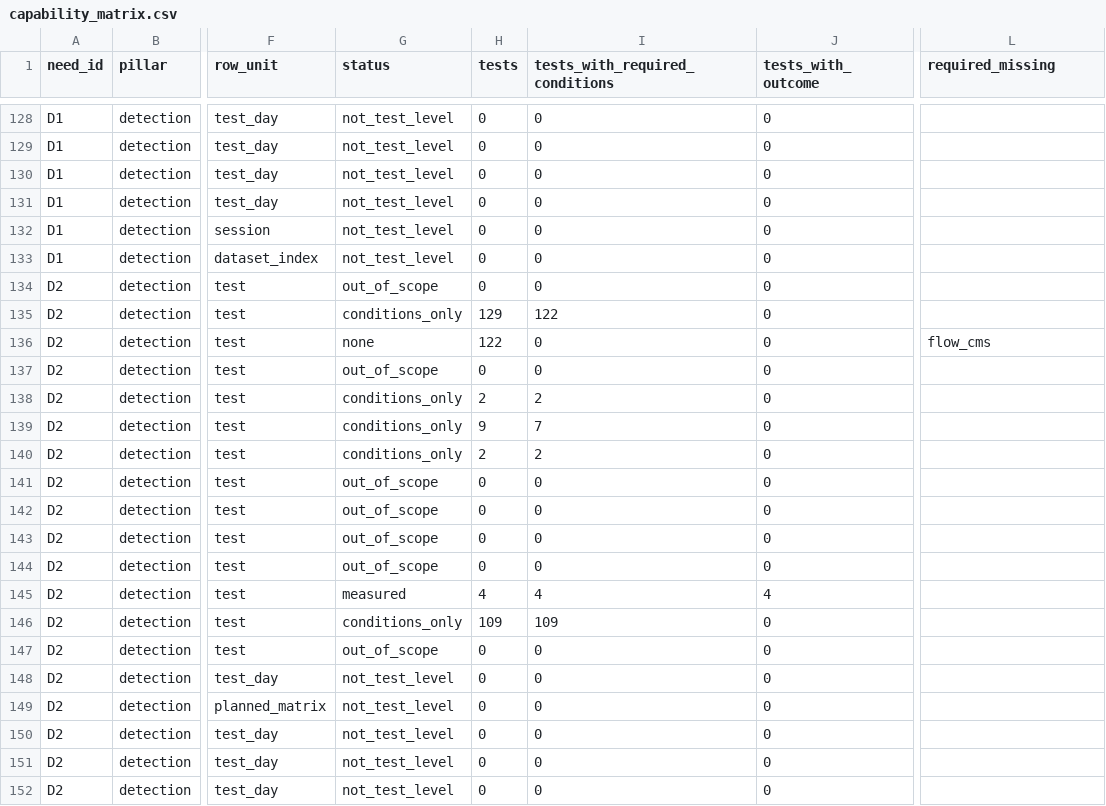
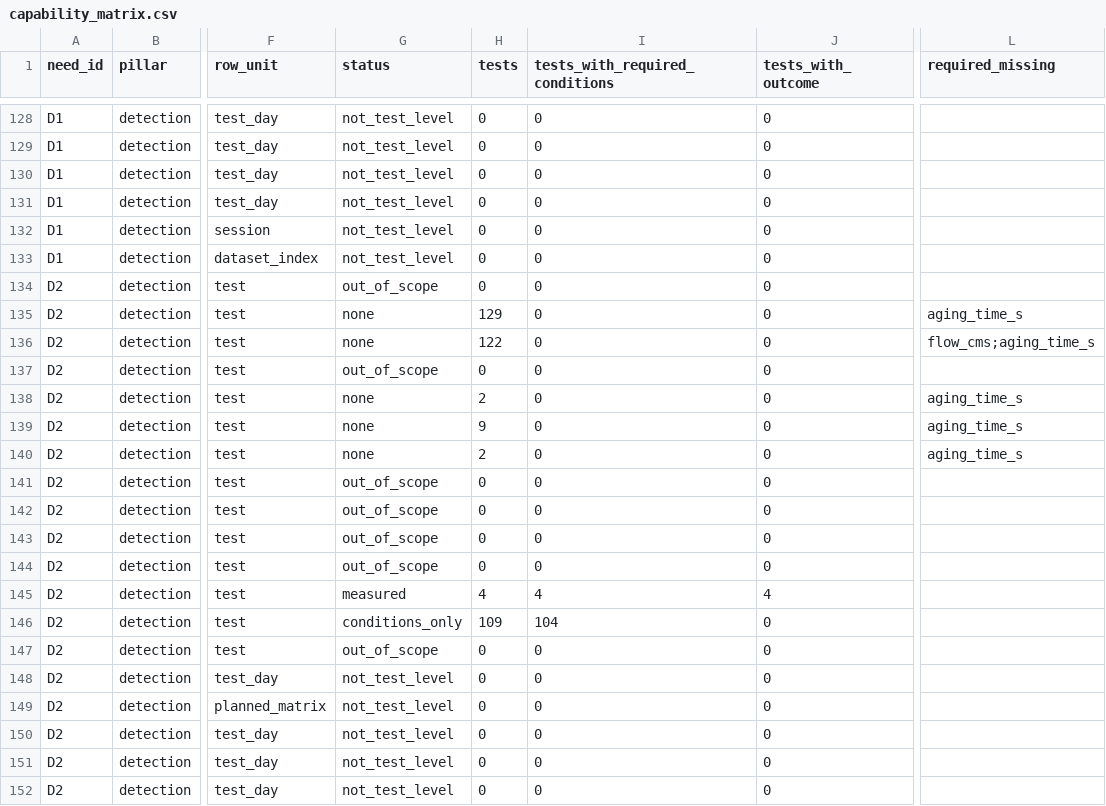
Before and after one commit to choidol0208/NASA_RAPID, a CSV file: data/pipeline/capability_matrix.csv, drawn as a sheet; only a part is shown, gaps mark what is left out; the diff names each change by its address in the sheet, - before the commit and + after, or states it on an @@ line.

```diff
--- a/data/pipeline/capability_matrix.csv
+++ b/data/pipeline/capability_matrix.csv
-G135 (status): conditions_only
+G135 (status): none
-I135 (tests_with_required_conditions): 122
+I135 (tests_with_required_conditions): 0
-L135 (required_missing): (empty)
+L135 (required_missing): aging_time_s
-L136 (required_missing): flow_cms
+L136 (required_missing): flow_cms;aging_time_s
-G138:G140 (status): conditions_only
+G138:G140 (status): none
-I138 (tests_with_required_conditions): 2
+I138 (tests_with_required_conditions): 0
-L138:L140 (required_missing): (empty)
+L138:L140 (required_missing): aging_time_s
-I139 (tests_with_required_conditions): 7
+I139 (tests_with_required_conditions): 0
-I140 (tests_with_required_conditions): 2
+I140 (tests_with_required_conditions): 0
-I146 (tests_with_required_conditions): 109
+I146 (tests_with_required_conditions): 104
```
Also changed, not shown: 13 other files.
